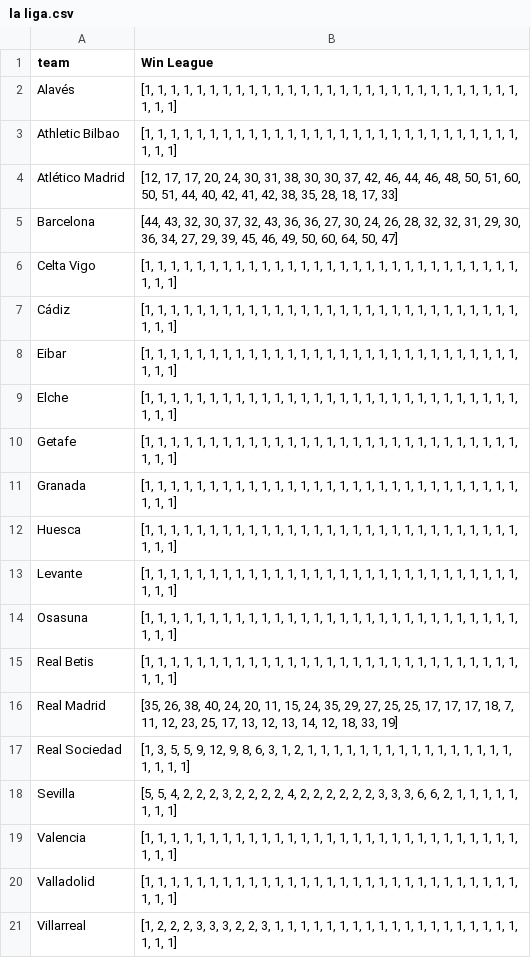
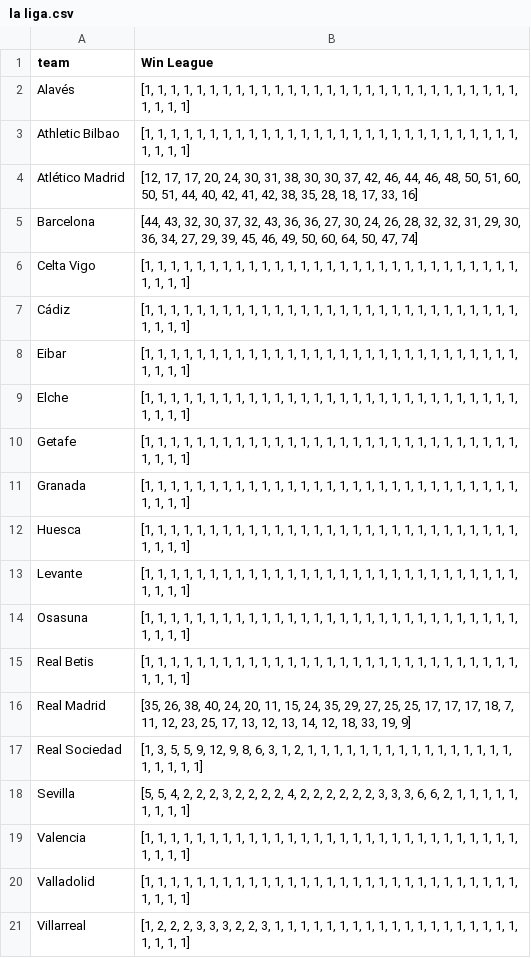
Before and after one commit to koushikkirugulige/Football-Analytics, a CSV file: 538 LaLigaPredictions/la liga.csv, drawn as a sheet.

Commit message:
auto commit

```diff
--- a/538 LaLigaPredictions/la liga.csv
+++ b/538 LaLigaPredictions/la liga.csv
@@ -1,21 +1,21 @@
 team,Win League
-Alavés,"[1, 1, 1, 1, 1, 1, 1, 1, 1, 1, 1, 1, 1, 1, 1, 1, 1, 1, 1, 1, 1, 1, 1, 1, 1, 1, 1, 1, 1, 1, 1, 1]"
-Athletic Bilbao,"[1, 1, 1, 1, 1, 1, 1, 1, 1, 1, 1, 1, 1, 1, 1, 1, 1, 1, 1, 1, 1, 1, 1, 1, 1, 1, 1, 1, 1, 1, 1, 1]"
-Atlético Madrid,"[12, 17, 17, 20, 24, 30, 31, 38, 30, 30, 37, 42, 46, 44, 46, 48, 50, 51, 60, 50, 51, 44, 40, 42, 41, 42, 38, 35, 28, 18, 17, 33]"
-Barcelona,"[44, 43, 32, 30, 37, 32, 43, 36, 36, 27, 30, 24, 26, 28, 32, 32, 31, 29, 30, 36, 34, 27, 29, 39, 45, 46, 49, 50, 60, 64, 50, 47]"
-Celta Vigo,"[1, 1, 1, 1, 1, 1, 1, 1, 1, 1, 1, 1, 1, 1, 1, 1, 1, 1, 1, 1, 1, 1, 1, 1, 1, 1, 1, 1, 1, 1, 1, 1]"
-Cádiz,"[1, 1, 1, 1, 1, 1, 1, 1, 1, 1, 1, 1, 1, 1, 1, 1, 1, 1, 1, 1, 1, 1, 1, 1, 1, 1, 1, 1, 1, 1, 1, 1]"
-Eibar,"[1, 1, 1, 1, 1, 1, 1, 1, 1, 1, 1, 1, 1, 1, 1, 1, 1, 1, 1, 1, 1, 1, 1, 1, 1, 1, 1, 1, 1, 1, 1, 1]"
-Elche,"[1, 1, 1, 1, 1, 1, 1, 1, 1, 1, 1, 1, 1, 1, 1, 1, 1, 1, 1, 1, 1, 1, 1, 1, 1, 1, 1, 1, 1, 1, 1, 1]"
-Getafe,"[1, 1, 1, 1, 1, 1, 1, 1, 1, 1, 1, 1, 1, 1, 1, 1, 1, 1, 1, 1, 1, 1, 1, 1, 1, 1, 1, 1, 1, 1, 1, 1]"
-Granada,"[1, 1, 1, 1, 1, 1, 1, 1, 1, 1, 1, 1, 1, 1, 1, 1, 1, 1, 1, 1, 1, 1, 1, 1, 1, 1, 1, 1, 1, 1, 1, 1]"
-Huesca,"[1, 1, 1, 1, 1, 1, 1, 1, 1, 1, 1, 1, 1, 1, 1, 1, 1, 1, 1, 1, 1, 1, 1, 1, 1, 1, 1, 1, 1, 1, 1, 1]"
-Levante,"[1, 1, 1, 1, 1, 1, 1, 1, 1, 1, 1, 1, 1, 1, 1, 1, 1, 1, 1, 1, 1, 1, 1, 1, 1, 1, 1, 1, 1, 1, 1, 1]"
-Osasuna,"[1, 1, 1, 1, 1, 1, 1, 1, 1, 1, 1, 1, 1, 1, 1, 1, 1, 1, 1, 1, 1, 1, 1, 1, 1, 1, 1, 1, 1, 1, 1, 1]"
-Real Betis,"[1, 1, 1, 1, 1, 1, 1, 1, 1, 1, 1, 1, 1, 1, 1, 1, 1, 1, 1, 1, 1, 1, 1, 1, 1, 1, 1, 1, 1, 1, 1, 1]"
-Real Madrid,"[35, 26, 38, 40, 24, 20, 11, 15, 24, 35, 29, 27, 25, 25, 17, 17, 17, 18, 7, 11, 12, 23, 25, 17, 13, 12, 13, 14, 12, 18, 33, 19]"
-Real Sociedad,"[1, 3, 5, 5, 9, 12, 9, 8, 6, 3, 1, 2, 1, 1, 1, 1, 1, 1, 1, 1, 1, 1, 1, 1, 1, 1, 1, 1, 1, 1, 1, 1]"
-Sevilla,"[5, 5, 4, 2, 2, 2, 3, 2, 2, 2, 2, 4, 2, 2, 2, 2, 2, 2, 3, 3, 3, 6, 6, 2, 1, 1, 1, 1, 1, 1, 1, 1]"
-Valencia,"[1, 1, 1, 1, 1, 1, 1, 1, 1, 1, 1, 1, 1, 1, 1, 1, 1, 1, 1, 1, 1, 1, 1, 1, 1, 1, 1, 1, 1, 1, 1, 1]"
-Valladolid,"[1, 1, 1, 1, 1, 1, 1, 1, 1, 1, 1, 1, 1, 1, 1, 1, 1, 1, 1, 1, 1, 1, 1, 1, 1, 1, 1, 1, 1, 1, 1, 1]"
-Villarreal,"[1, 2, 2, 2, 3, 3, 3, 2, 2, 3, 1, 1, 1, 1, 1, 1, 1, 1, 1, 1, 1, 1, 1, 1, 1, 1, 1, 1, 1, 1, 1, 1]"
+Alavés,"[1, 1, 1, 1, 1, 1, 1, 1, 1, 1, 1, 1, 1, 1, 1, 1, 1, 1, 1, 1, 1, 1, 1, 1, 1, 1, 1, 1, 1, 1, 1, 1, 1]"
+Athletic Bilbao,"[1, 1, 1, 1, 1, 1, 1, 1, 1, 1, 1, 1, 1, 1, 1, 1, 1, 1, 1, 1, 1, 1, 1, 1, 1, 1, 1, 1, 1, 1, 1, 1, 1]"
+Atlético Madrid,"[12, 17, 17, 20, 24, 30, 31, 38, 30, 30, 37, 42, 46, 44, 46, 48, 50, 51, 60, 50, 51, 44, 40, 42, 41, 42, 38, 35, 28, 18, 17, 33, 16]"
+Barcelona,"[44, 43, 32, 30, 37, 32, 43, 36, 36, 27, 30, 24, 26, 28, 32, 32, 31, 29, 30, 36, 34, 27, 29, 39, 45, 46, 49, 50, 60, 64, 50, 47, 74]"
+Celta Vigo,"[1, 1, 1, 1, 1, 1, 1, 1, 1, 1, 1, 1, 1, 1, 1, 1, 1, 1, 1, 1, 1, 1, 1, 1, 1, 1, 1, 1, 1, 1, 1, 1, 1]"
+Cádiz,"[1, 1, 1, 1, 1, 1, 1, 1, 1, 1, 1, 1, 1, 1, 1, 1, 1, 1, 1, 1, 1, 1, 1, 1, 1, 1, 1, 1, 1, 1, 1, 1, 1]"
+Eibar,"[1, 1, 1, 1, 1, 1, 1, 1, 1, 1, 1, 1, 1, 1, 1, 1, 1, 1, 1, 1, 1, 1, 1, 1, 1, 1, 1, 1, 1, 1, 1, 1, 1]"
+Elche,"[1, 1, 1, 1, 1, 1, 1, 1, 1, 1, 1, 1, 1, 1, 1, 1, 1, 1, 1, 1, 1, 1, 1, 1, 1, 1, 1, 1, 1, 1, 1, 1, 1]"
+Getafe,"[1, 1, 1, 1, 1, 1, 1, 1, 1, 1, 1, 1, 1, 1, 1, 1, 1, 1, 1, 1, 1, 1, 1, 1, 1, 1, 1, 1, 1, 1, 1, 1, 1]"
+Granada,"[1, 1, 1, 1, 1, 1, 1, 1, 1, 1, 1, 1, 1, 1, 1, 1, 1, 1, 1, 1, 1, 1, 1, 1, 1, 1, 1, 1, 1, 1, 1, 1, 1]"
+Huesca,"[1, 1, 1, 1, 1, 1, 1, 1, 1, 1, 1, 1, 1, 1, 1, 1, 1, 1, 1, 1, 1, 1, 1, 1, 1, 1, 1, 1, 1, 1, 1, 1, 1]"
+Levante,"[1, 1, 1, 1, 1, 1, 1, 1, 1, 1, 1, 1, 1, 1, 1, 1, 1, 1, 1, 1, 1, 1, 1, 1, 1, 1, 1, 1, 1, 1, 1, 1, 1]"
+Osasuna,"[1, 1, 1, 1, 1, 1, 1, 1, 1, 1, 1, 1, 1, 1, 1, 1, 1, 1, 1, 1, 1, 1, 1, 1, 1, 1, 1, 1, 1, 1, 1, 1, 1]"
+Real Betis,"[1, 1, 1, 1, 1, 1, 1, 1, 1, 1, 1, 1, 1, 1, 1, 1, 1, 1, 1, 1, 1, 1, 1, 1, 1, 1, 1, 1, 1, 1, 1, 1, 1]"
+Real Madrid,"[35, 26, 38, 40, 24, 20, 11, 15, 24, 35, 29, 27, 25, 25, 17, 17, 17, 18, 7, 11, 12, 23, 25, 17, 13, 12, 13, 14, 12, 18, 33, 19, 9]"
+Real Sociedad,"[1, 3, 5, 5, 9, 12, 9, 8, 6, 3, 1, 2, 1, 1, 1, 1, 1, 1, 1, 1, 1, 1, 1, 1, 1, 1, 1, 1, 1, 1, 1, 1, 1]"
+Sevilla,"[5, 5, 4, 2, 2, 2, 3, 2, 2, 2, 2, 4, 2, 2, 2, 2, 2, 2, 3, 3, 3, 6, 6, 2, 1, 1, 1, 1, 1, 1, 1, 1, 1]"
+Valencia,"[1, 1, 1, 1, 1, 1, 1, 1, 1, 1, 1, 1, 1, 1, 1, 1, 1, 1, 1, 1, 1, 1, 1, 1, 1, 1, 1, 1, 1, 1, 1, 1, 1]"
+Valladolid,"[1, 1, 1, 1, 1, 1, 1, 1, 1, 1, 1, 1, 1, 1, 1, 1, 1, 1, 1, 1, 1, 1, 1, 1, 1, 1, 1, 1, 1, 1, 1, 1, 1]"
+Villarreal,"[1, 2, 2, 2, 3, 3, 3, 2, 2, 3, 1, 1, 1, 1, 1, 1, 1, 1, 1, 1, 1, 1, 1, 1, 1, 1, 1, 1, 1, 1, 1, 1, 1]"
```
